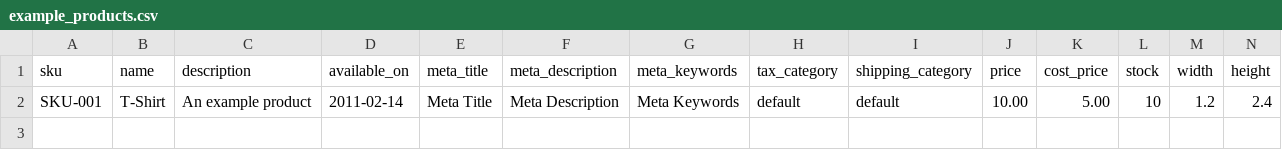
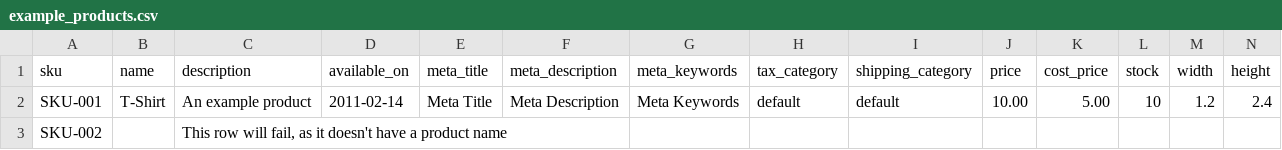
Before and after one commit to flowcommerce/solidus, a CSV file: lib/tasks/example_products.csv, drawn as a sheet; only a part is shown; rows hold the shown columns only; the diff names each change by its address in the sheet, - before the commit and + after, or states it on an @@ line.

```diff
--- a/lib/tasks/example_products.csv
+++ b/lib/tasks/example_products.csv
+row 3: SKU-002 |  | This row will fail, as it doesn't have a product name
```
Also changed, not shown: lib/tasks/example_variants.csv, 7 other files.
